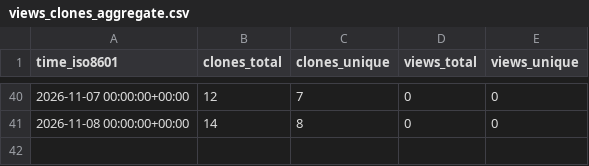
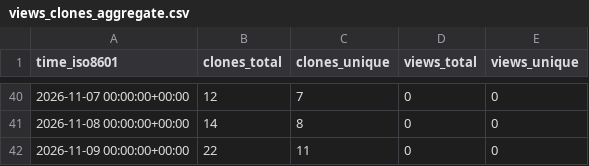
Before and after one commit to Oliveryfaso/multi-agent-code-review-lab, a CSV file: Oliveryfaso/multi-agent-code-review-lab/ghrs-data/views_clones_aggregate.csv, drawn as a sheet; only a part is shown, gaps mark what is left out; the diff names each change by its address in the sheet, - before the commit and + after, or states it on an @@ line.

```diff
--- a/Oliveryfaso/multi-agent-code-review-lab/ghrs-data/views_clones_aggregate.csv
+++ b/Oliveryfaso/multi-agent-code-review-lab/ghrs-data/views_clones_aggregate.csv
+row 42: 2026-11-09 00:00:00+00:00 | 22 | 11 | 0 | 0
```
Also changed, not shown: 1 other file.
